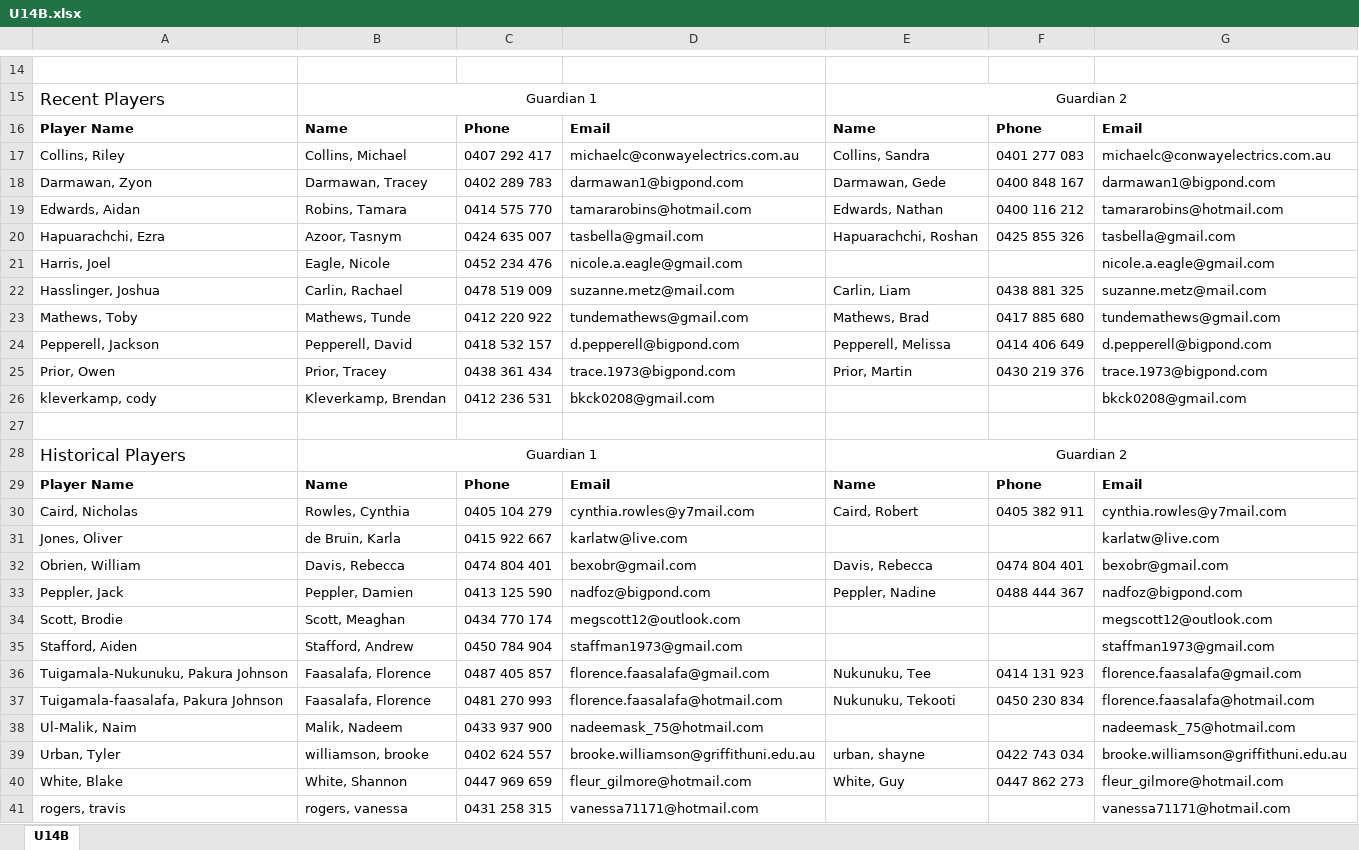
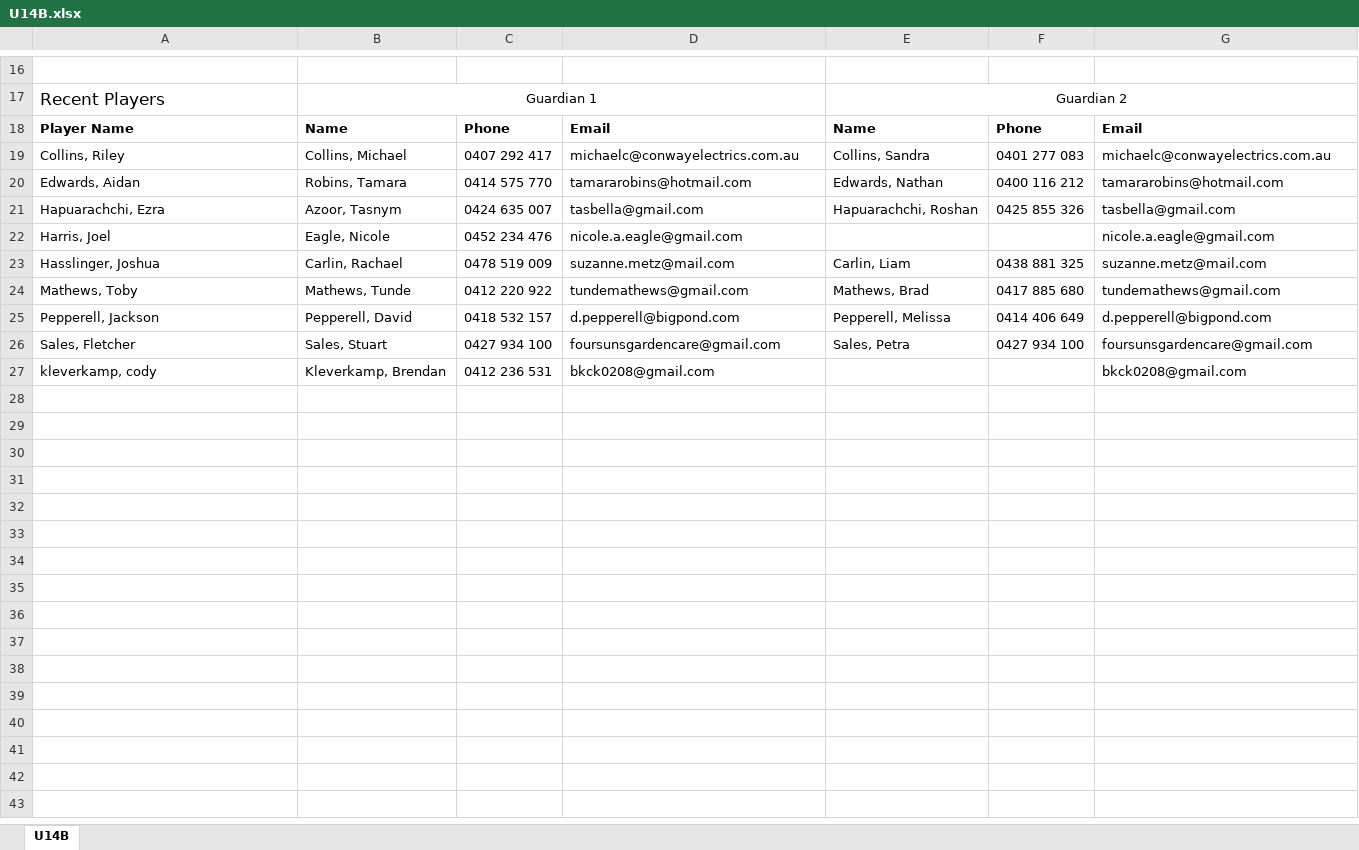
Before and after one commit to andrewcrobertson/bjfc, an Excel workbook: static/contact/U14B.xlsx, sheet U14B, drawn as a sheet; only a part is shown, gaps mark what is left out; values as stored, in another font and other column widths than the file's, no borders; removed rows and columns are numbered as before the commit, all else as after; the diff covers the shown part only; the diff names each change by its address in the sheet, - before the commit and + after, or states it on an @@ line.

```diff
--- a/static/contact/U14B.xlsx (sheet U14B)
+++ b/static/contact/U14B.xlsx (sheet U14B)
-row 18: Darmawan, Zyon | Darmawan, Tracey | 0402 289 783 | darmawan1@bigpond.com | Darmawan, Gede | 0400 848 167 | darmawan1@bigpond.com
-row 25: Prior, Owen | Prior, Tracey | 0438 361 434 | trace.1973@bigpond.com | Prior, Martin | 0430 219 376 | trace.1973@bigpond.com
+row 26: Sales, Fletcher | Sales, Stuart | 0427 934 100 | foursunsgardencare@gmail.com | Sales, Petra | 0427 934 100 | foursunsgardencare@gmail.com
-row 27: (empty)
-row 28: Historical Players | Guardian 1 |  |  | Guardian 2
-row 29: Player Name | Name | Phone | Email | Name | Phone | Email
-row 30: Caird, Nicholas | Rowles, Cynthia | 0405 104 279 | cynthia.rowles@y7mail.com | Caird, Robert | 0405 382 911 | cynthia.rowles@y7mail.com
-row 31: Jones, Oliver | de Bruin, Karla | 0415 922 667 | karlatw@live.com |  |  | karlatw@live.com
-row 32: Obrien, William | Davis, Rebecca | 0474 804 401 | bexobr@gmail.com | Davis, Rebecca | 0474 804 401 | bexobr@gmail.com
-row 33: Peppler, Jack | Peppler, Damien | 0413 125 590 | nadfoz@bigpond.com | Peppler, Nadine | 0488 444 367 | nadfoz@bigpond.com
-row 34: Scott, Brodie | Scott, Meaghan | 0434 770 174 | megscott12@outlook.com |  |  | megscott12@outlook.com
-row 35: Stafford, Aiden | Stafford, Andrew | 0450 784 904 | staffman1973@gmail.com |  |  | staffman1973@gmail.com
-row 36: Tuigamala-Nukunuku, Pakura Johnson | Faasalafa, Florence | 0487 405 857 | florence.faasalafa@gmail.com | Nukunuku, Tee | 0414 131 923 | florence.faasalafa@gmail.com
-row 37: Tuigamala-faasalafa, Pakura Johnson | Faasalafa, Florence | 0481 270 993 | florence.faasalafa@hotmail.com | Nukunuku, Tekooti | 0450 230 834 | florence.faasalafa@hotmail.com
-row 38: Ul-Malik, Naim | Malik, Nadeem | 0433 937 900 | nadeemask_75@hotmail.com |  |  | nadeemask_75@hotmail.com
-row 39: Urban, Tyler | williamson, brooke | 0402 624 557 | brooke.williamson@griffithuni.edu.au | urban, shayne | 0422 743 034 | brooke.williamson@griffithuni.edu.au
-row 40: White, Blake | White, Shannon | 0447 969 659 | fleur_gilmore@hotmail.com | White, Guy | 0447 862 273 | fleur_gilmore@hotmail.com
-row 41: rogers, travis | rogers, vanessa | 0431 258 315 | vanessa71171@hotmail.com |  |  | vanessa71171@hotmail.com
```
Also changed, not shown: 3 added rows, 1 removed row and 1 edited cell elsewhere in this sheet, static/contact/U09M.xlsx, static/contact/U10M.xlsx, 5 other files.
